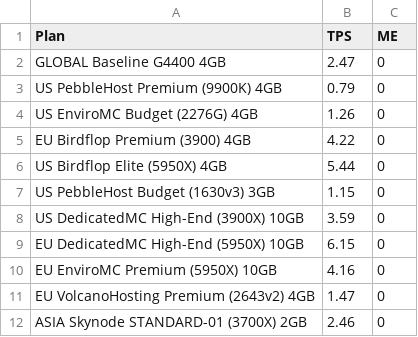
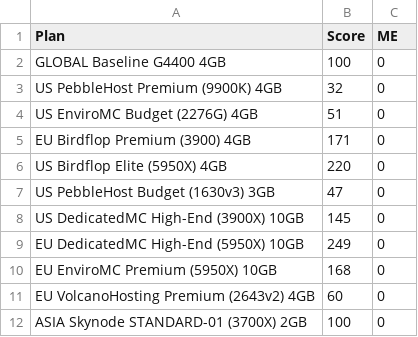
Before and after one commit to kakduman/minecraft-server-hosts, a CSV file: single-thread-results.csv, drawn as a sheet.

```diff
--- a/single-thread-results.csv
+++ b/single-thread-results.csv
@@ -1,12 +1,12 @@
-Plan,TPS,ME
-GLOBAL Baseline G4400 4GB,2.47,0
-US PebbleHost Premium (9900K) 4GB,0.79,0
-US EnviroMC Budget (2276G) 4GB,1.26,0
-EU Birdflop Premium (3900) 4GB,4.22,0
-US Birdflop Elite (5950X) 4GB,5.44,0
-US PebbleHost Budget (1630v3) 3GB,1.15,0
-US DedicatedMC High-End (3900X) 10GB,3.59,0
-EU DedicatedMC High-End (5950X) 10GB,6.15,0
-EU EnviroMC Premium (5950X) 10GB,4.16,0
-EU VolcanoHosting Premium (2643v2) 4GB,1.47,0
-ASIA Skynode STANDARD-01 (3700X) 2GB,2.46,0
+Plan,Score,ME
+GLOBAL Baseline G4400 4GB,100,0
+US PebbleHost Premium (9900K) 4GB,32,0
+US EnviroMC Budget (2276G) 4GB,51,0
+EU Birdflop Premium (3900) 4GB,171,0
+US Birdflop Elite (5950X) 4GB,220,0
+US PebbleHost Budget (1630v3) 3GB,47,0
+US DedicatedMC High-End (3900X) 10GB,145,0
+EU DedicatedMC High-End (5950X) 10GB,249,0
+EU EnviroMC Premium (5950X) 10GB,168,0
+EU VolcanoHosting Premium (2643v2) 4GB,60,0
+ASIA Skynode STANDARD-01 (3700X) 2GB,100,0
```
Also changed, not shown: multi-thread-results.csv, 2 other files.
